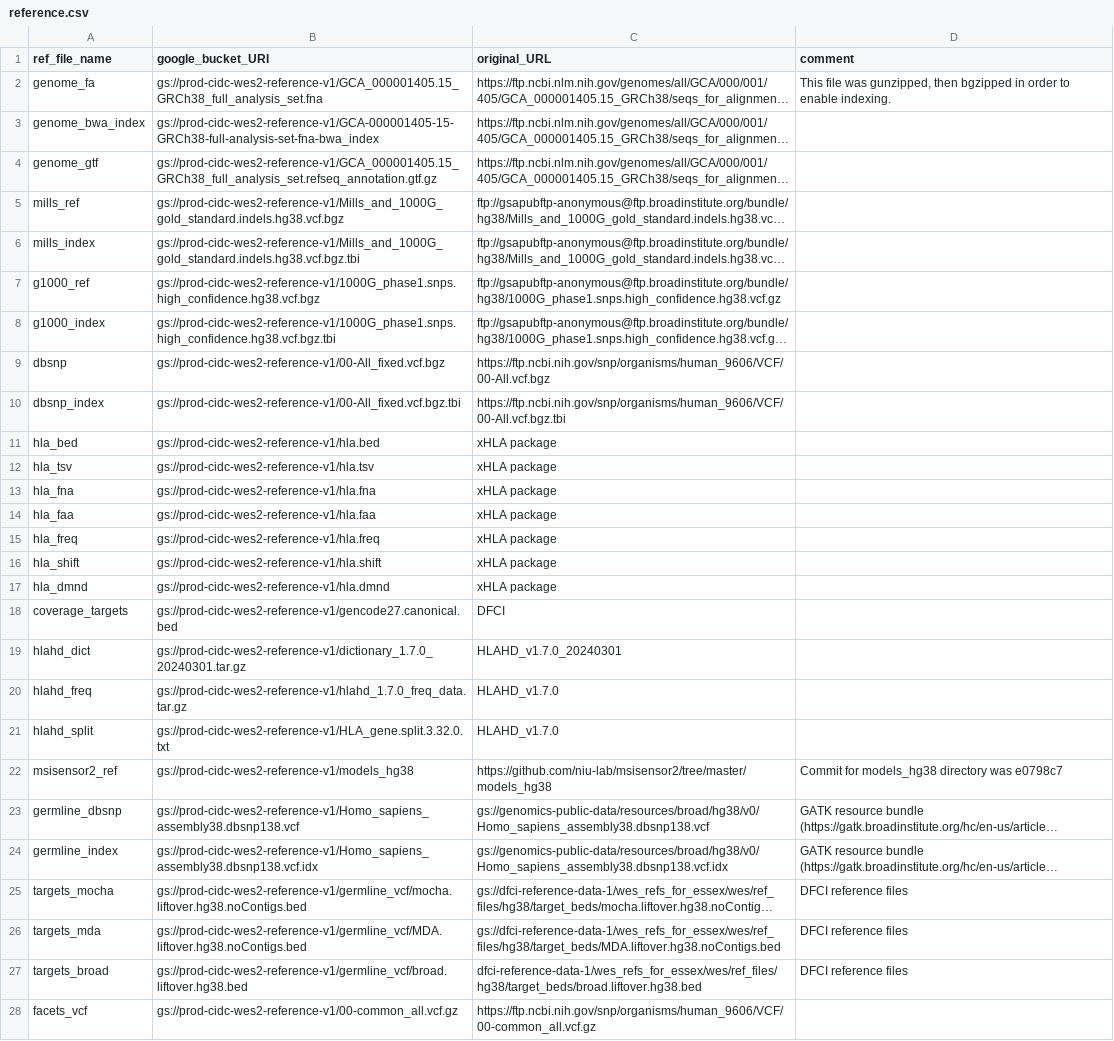
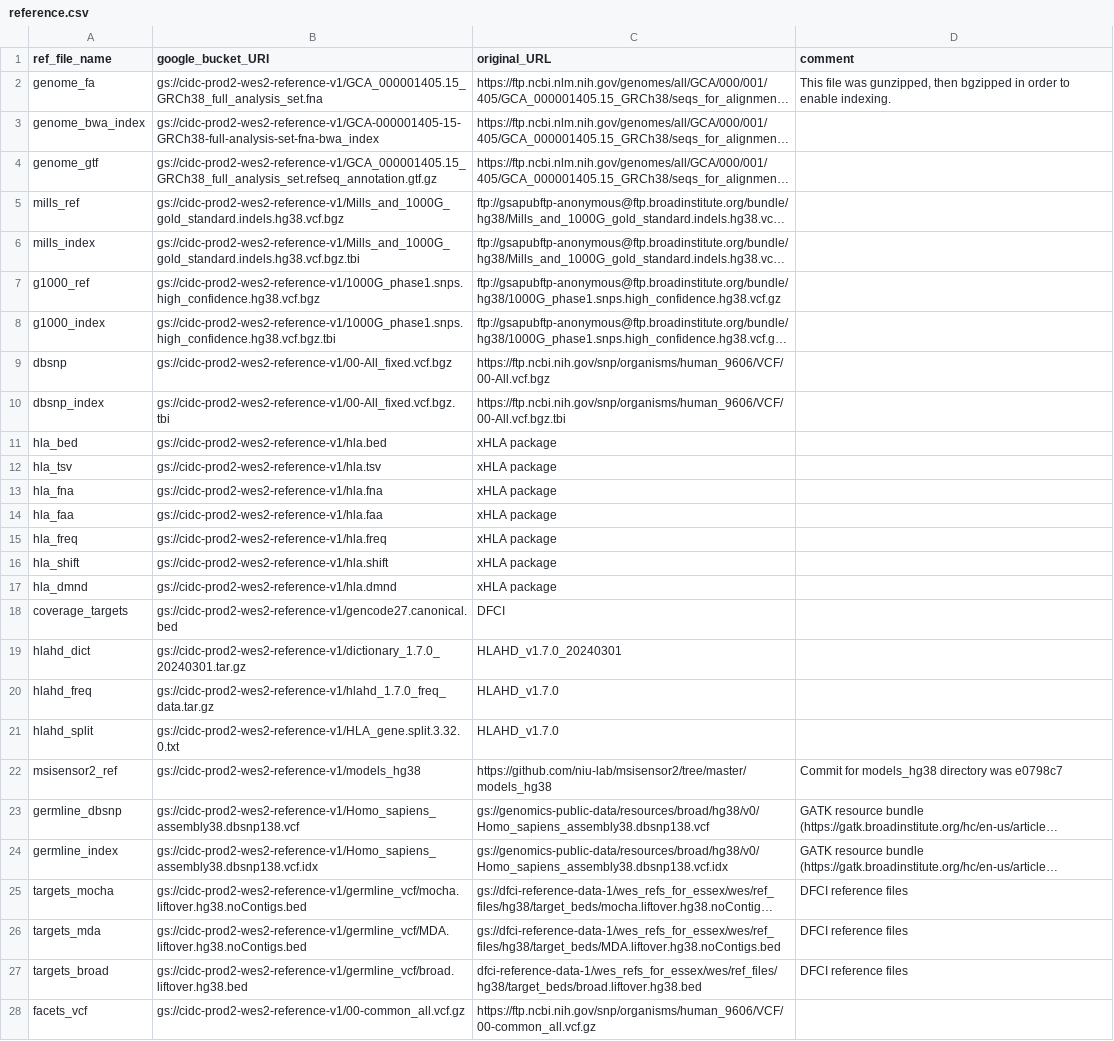
Before and after one commit to NCI-CIDC/cidc_wes2_releases, a CSV file: config/reference.csv, drawn as a sheet; only a part is shown; long unchanged cells end in …; the diff covers the shown part only; the diff names each change by its address in the sheet, - before the commit and + after, or states it on an @@ line.

Commit message:
Reference.csv Update
Updating to Cloud2 Locations

```diff
--- a/config/reference.csv
+++ b/config/reference.csv
-B2 (google_bucket_URI): gs://prod-cidc-wes2-reference-v1/GCA_000001405.15_GRCh38_full_analysis_set.fna
+B2 (google_bucket_URI): gs://cidc-prod2-wes2-reference-v1/GCA_000001405.15_GRCh38_full_analysis_set.fna
-B3 (google_bucket_URI): gs://prod-cidc-wes2-reference-v1/GCA-000001405-15-GRCh38-full-analysis-set-fna-bwa_index
+B3 (google_bucket_URI): gs://cidc-prod2-wes2-reference-v1/GCA-000001405-15-GRCh38-full-analysis-set-fna-bwa_index
-B4 (google_bucket_URI): gs://prod-cidc-wes2-reference-v1/GCA_000001405.15_GRCh38_full_analysis_set.refseq_annotation.gtf.gz
+B4 (google_bucket_URI): gs://cidc-prod2-wes2-reference-v1/GCA_000001405.15_GRCh38_full_analysis_set.refseq_annotation.gtf.gz
-B5 (google_bucket_URI): gs://prod-cidc-wes2-reference-v1/Mills_and_1000G_gold_standard.indels.hg38.vcf.bgz
+B5 (google_bucket_URI): gs://cidc-prod2-wes2-reference-v1/Mills_and_1000G_gold_standard.indels.hg38.vcf.bgz
-B6 (google_bucket_URI): gs://prod-cidc-wes2-reference-v1/Mills_and_1000G_gold_standard.indels.hg38.vcf.bgz.tbi
+B6 (google_bucket_URI): gs://cidc-prod2-wes2-reference-v1/Mills_and_1000G_gold_standard.indels.hg38.vcf.bgz.tbi
-B7 (google_bucket_URI): gs://prod-cidc-wes2-reference-v1/1000G_phase1.snps.high_confidence.hg38.vcf.bgz
+B7 (google_bucket_URI): gs://cidc-prod2-wes2-reference-v1/1000G_phase1.snps.high_confidence.hg38.vcf.bgz
-B8 (google_bucket_URI): gs://prod-cidc-wes2-reference-v1/1000G_phase1.snps.high_confidence.hg38.vcf.bgz.tbi
+B8 (google_bucket_URI): gs://cidc-prod2-wes2-reference-v1/1000G_phase1.snps.high_confidence.hg38.vcf.bgz.tbi
-B9 (google_bucket_URI): gs://prod-cidc-wes2-reference-v1/00-All_fixed.vcf.bgz
+B9 (google_bucket_URI): gs://cidc-prod2-wes2-reference-v1/00-All_fixed.vcf.bgz
-B10 (google_bucket_URI): gs://prod-cidc-wes2-reference-v1/00-All_fixed.vcf.bgz.tbi
+B10 (google_bucket_URI): gs://cidc-prod2-wes2-reference-v1/00-All_fixed.vcf.bgz.tbi
-B11 (google_bucket_URI): gs://prod-cidc-wes2-reference-v1/hla.bed
+B11 (google_bucket_URI): gs://cidc-prod2-wes2-reference-v1/hla.bed
-B12 (google_bucket_URI): gs://prod-cidc-wes2-reference-v1/hla.tsv
+B12 (google_bucket_URI): gs://cidc-prod2-wes2-reference-v1/hla.tsv
-B13 (google_bucket_URI): gs://prod-cidc-wes2-reference-v1/hla.fna
+B13 (google_bucket_URI): gs://cidc-prod2-wes2-reference-v1/hla.fna
-B14 (google_bucket_URI): gs://prod-cidc-wes2-reference-v1/hla.faa
+B14 (google_bucket_URI): gs://cidc-prod2-wes2-reference-v1/hla.faa
-B15 (google_bucket_URI): gs://prod-cidc-wes2-reference-v1/hla.freq
+B15 (google_bucket_URI): gs://cidc-prod2-wes2-reference-v1/hla.freq
-B16 (google_bucket_URI): gs://prod-cidc-wes2-reference-v1/hla.shift
+B16 (google_bucket_URI): gs://cidc-prod2-wes2-reference-v1/hla.shift
-B17 (google_bucket_URI): gs://prod-cidc-wes2-reference-v1/hla.dmnd
+B17 (google_bucket_URI): gs://cidc-prod2-wes2-reference-v1/hla.dmnd
-B18 (google_bucket_URI): gs://prod-cidc-wes2-reference-v1/gencode27.canonical.bed
+B18 (google_bucket_URI): gs://cidc-prod2-wes2-reference-v1/gencode27.canonical.bed
-B19 (google_bucket_URI): gs://prod-cidc-wes2-reference-v1/dictionary_1.7.0_20240301.tar.gz
+B19 (google_bucket_URI): gs://cidc-prod2-wes2-reference-v1/dictionary_1.7.0_20240301.tar.gz
-B20 (google_bucket_URI): gs://prod-cidc-wes2-reference-v1/hlahd_1.7.0_freq_data.tar.gz
+B20 (google_bucket_URI): gs://cidc-prod2-wes2-reference-v1/hlahd_1.7.0_freq_data.tar.gz
-B21 (google_bucket_URI): gs://prod-cidc-wes2-reference-v1/HLA_gene.split.3.32.0.txt
+B21 (google_bucket_URI): gs://cidc-prod2-wes2-reference-v1/HLA_gene.split.3.32.0.txt
-B22 (google_bucket_URI): gs://prod-cidc-wes2-reference-v1/models_hg38
+B22 (google_bucket_URI): gs://cidc-prod2-wes2-reference-v1/models_hg38
-B23 (google_bucket_URI): gs://prod-cidc-wes2-reference-v1/Homo_sapiens_assembly38.dbsnp138.vcf
+B23 (google_bucket_URI): gs://cidc-prod2-wes2-reference-v1/Homo_sapiens_assembly38.dbsnp138.vcf
-B24 (google_bucket_URI): gs://prod-cidc-wes2-reference-v1/Homo_sapiens_assembly38.dbsnp138.vcf.idx
+B24 (google_bucket_URI): gs://cidc-prod2-wes2-reference-v1/Homo_sapiens_assembly38.dbsnp138.vcf.idx
-B25 (google_bucket_URI): gs://prod-cidc-wes2-reference-v1/germline_vcf/mocha.liftover.hg38.noContigs.bed
+B25 (google_bucket_URI): gs://cidc-prod2-wes2-reference-v1/germline_vcf/mocha.liftover.hg38.noContigs.bed
-B26 (google_bucket_URI): gs://prod-cidc-wes2-reference-v1/germline_vcf/MDA.liftover.hg38.noContigs.bed
+B26 (google_bucket_URI): gs://cidc-prod2-wes2-reference-v1/germline_vcf/MDA.liftover.hg38.noContigs.bed
-B27 (google_bucket_URI): gs://prod-cidc-wes2-reference-v1/germline_vcf/broad.liftover.hg38.bed
+B27 (google_bucket_URI): gs://cidc-prod2-wes2-reference-v1/germline_vcf/broad.liftover.hg38.bed
-B28 (google_bucket_URI): gs://prod-cidc-wes2-reference-v1/00-common_all.vcf.gz
+B28 (google_bucket_URI): gs://cidc-prod2-wes2-reference-v1/00-common_all.vcf.gz
```
Also changed, not shown: 10 edited cells elsewhere in this file, 1 other file.
